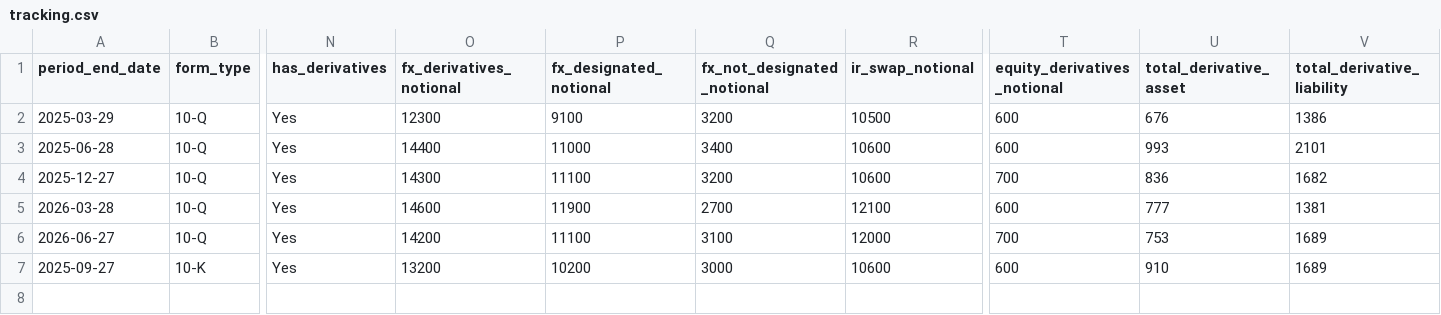
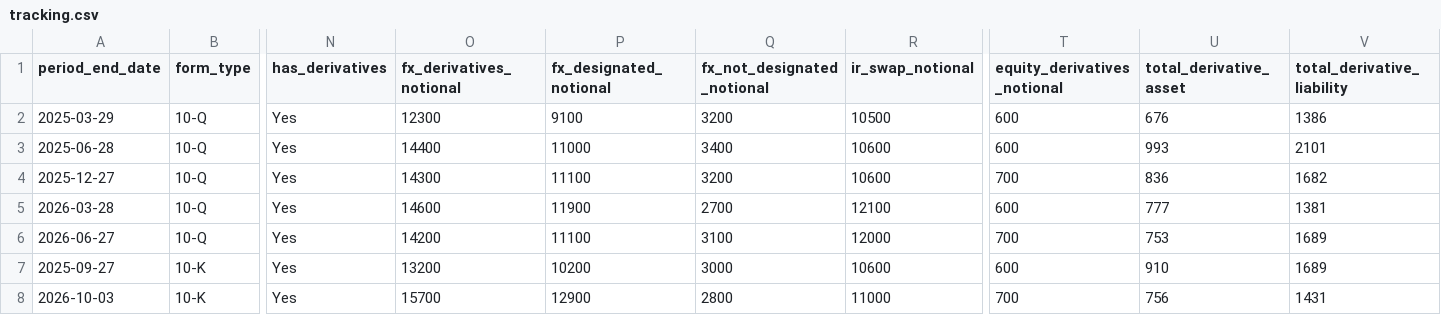
Before and after one commit to lukasbecker36-dot/sec-derivatives-, a CSV file: output/dis/tracking.csv, drawn as a sheet; only a part is shown, gaps mark what is left out; rows hold the shown columns only; the diff names each change by its address in the sheet, - before the commit and + after, or states it on an @@ line.

```diff
--- a/output/dis/tracking.csv
+++ b/output/dis/tracking.csv
+row 8: 2026-10-03 | 10-K | Yes | 15700 | 12900 | 2800 | 11000 | 700 | 756 | 1431
```
Also changed, not shown: output/csco/tracking.csv, registry/no_sections.csv, 7 other files.
